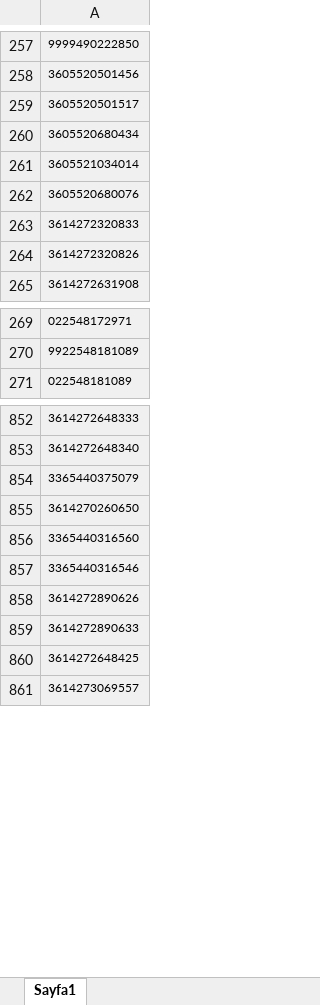
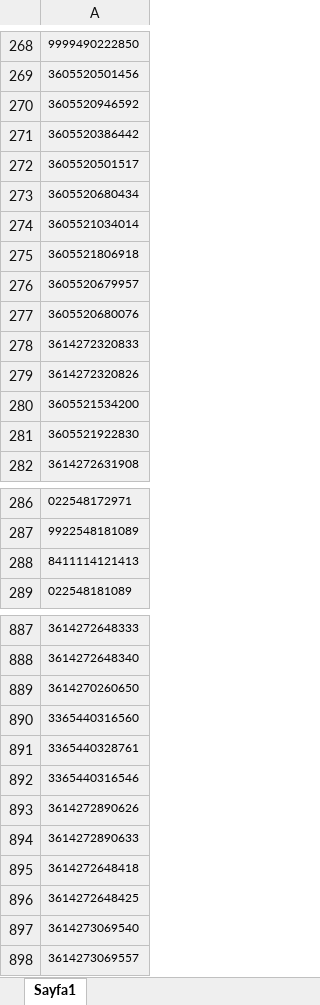
Before and after one commit to frknbltci/GentegraBot, an Excel workbook: Genbot.UI/Assets/Upload/turan/Rakip Çalıştırma.xlsx, sheet Sayfa1, drawn as a sheet; only a part is shown, gaps mark what is left out; values as stored, in another font and other column widths than the file's, no borders; removed rows and columns are numbered as before the commit, all else as after; the diff covers the shown part only; the diff names each change by its address in the sheet, - before the commit and + after, or states it on an @@ line.

```diff
--- a/Genbot.UI/Assets/Upload/turan/Rakip Çalıştırma.xlsx (sheet Sayfa1)
+++ b/Genbot.UI/Assets/Upload/turan/Rakip Çalıştırma.xlsx (sheet Sayfa1)
+row 270: 3605520946592
+row 271: 3605520386442
+row 275: 3605521806918
+row 276: 3605520679957
+row 280: 3605521534200
+row 281: 3605521922830
+row 288: 8411114121413
-row 854: 3365440375079
+row 891: 3365440328761
+row 895: 3614272648418
+row 897: 3614273069540
```
Also changed, not shown: 34 added rows and 4 removed rows elsewhere in this sheet, Genbot.UI/Assets/Upload/turan/morhipo de.xlsx, 1 other file.
